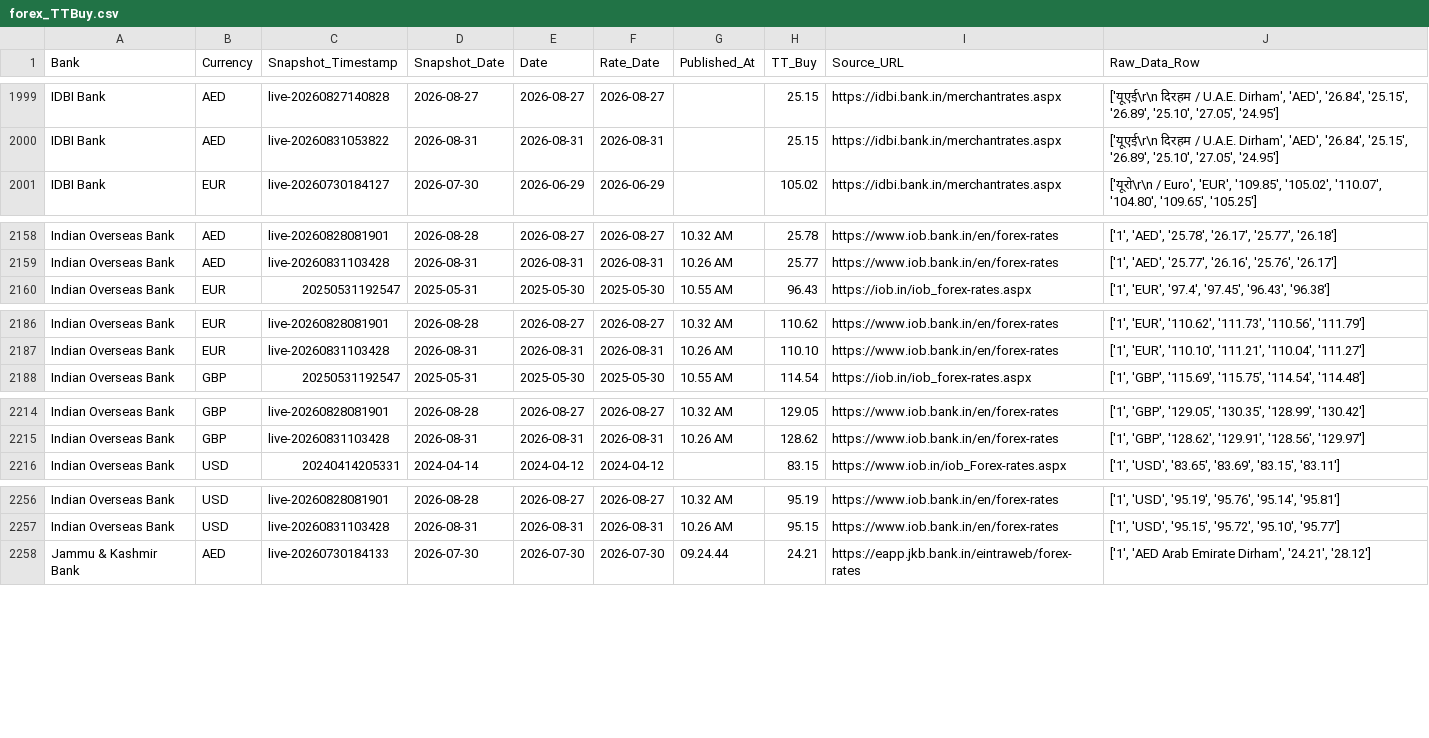
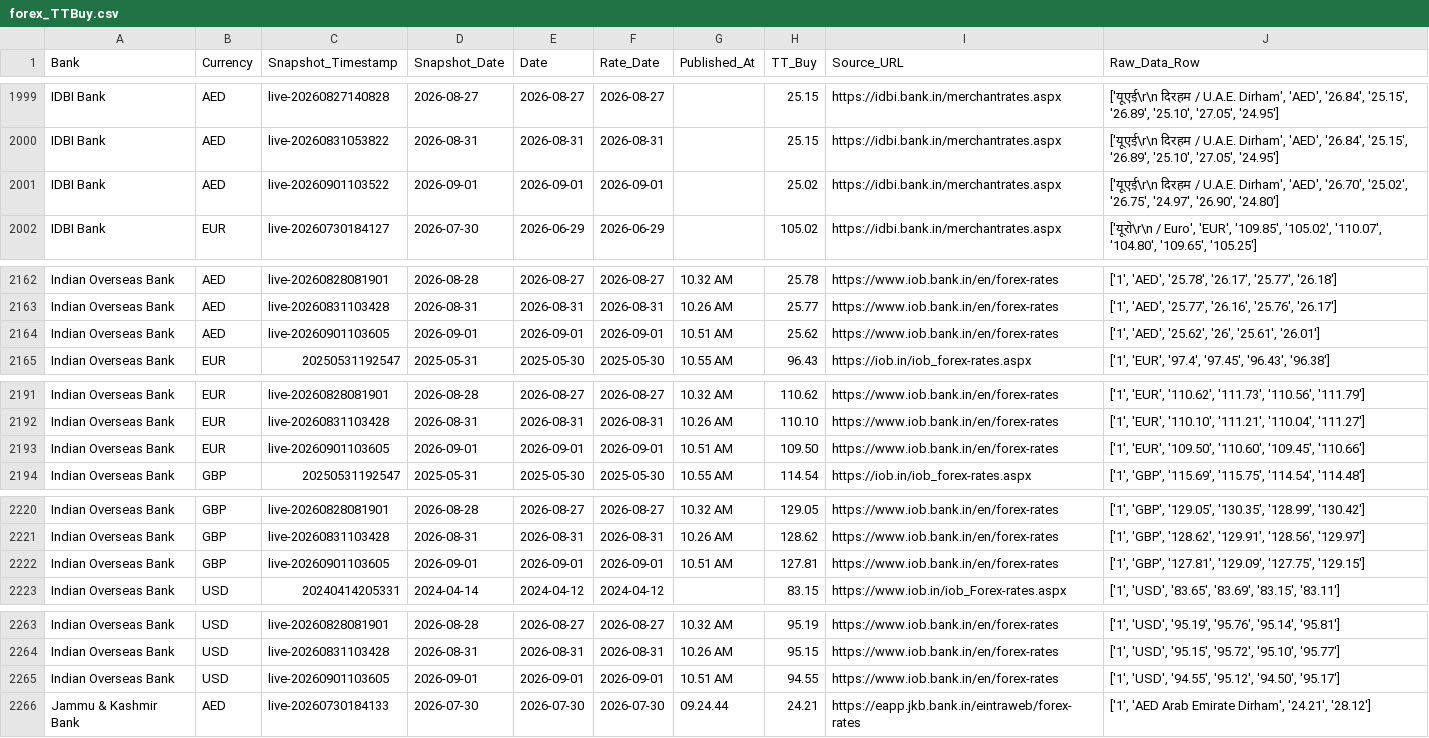
Before and after one commit to RakshithNM/ttbuy-dashboard, a CSV file: data/forex_TTBuy.csv, drawn as a sheet; only a part is shown, gaps mark what is left out; the diff covers the shown part only; the diff names each change by its address in the sheet, - before the commit and + after, or states it on an @@ line.

```diff
--- a/data/forex_TTBuy.csv
+++ b/data/forex_TTBuy.csv
+row 2001: IDBI Bank | AED | live-20260901103522 | 2026-09-01 | 2026-09-01 | 2026-09-01 |  | 25.02 | https://idbi.bank.in/merchantrates.aspx | ['यूएई\r\n दिरहम / U.A.E. Dirham', 'AED', '26.70', '25.02', '26.75', '24.97', '26.90', '24.80']
+row 2164: Indian Overseas Bank | AED | live-20260901103605 | 2026-09-01 | 2026-09-01 | 2026-09-01 | 10.51 AM | 25.62 | https://www.iob.bank.in/en/forex-rates | ['1', 'AED', '25.62', '26', '25.61', '26.01']
+row 2193: Indian Overseas Bank | EUR | live-20260901103605 | 2026-09-01 | 2026-09-01 | 2026-09-01 | 10.51 AM | 109.50 | https://www.iob.bank.in/en/forex-rates | ['1', 'EUR', '109.50', '110.60', '109.45', '110.66']
+row 2222: Indian Overseas Bank | GBP | live-20260901103605 | 2026-09-01 | 2026-09-01 | 2026-09-01 | 10.51 AM | 127.81 | https://www.iob.bank.in/en/forex-rates | ['1', 'GBP', '127.81', '129.09', '127.75', '129.15']
+row 2265: Indian Overseas Bank | USD | live-20260901103605 | 2026-09-01 | 2026-09-01 | 2026-09-01 | 10.51 AM | 94.55 | https://www.iob.bank.in/en/forex-rates | ['1', 'USD', '94.55', '95.12', '94.50', '95.17']
```
Also changed, not shown: 3 added rows elsewhere in this file, data/axis_TTBuy.csv, data/bandhan_TTBuy.csv, 27 other files.
